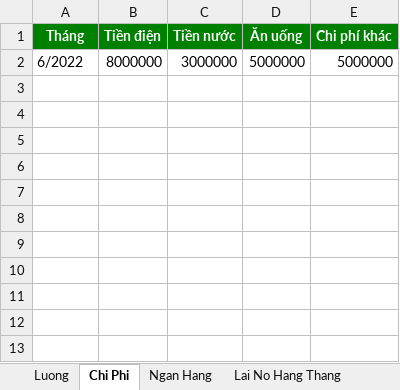
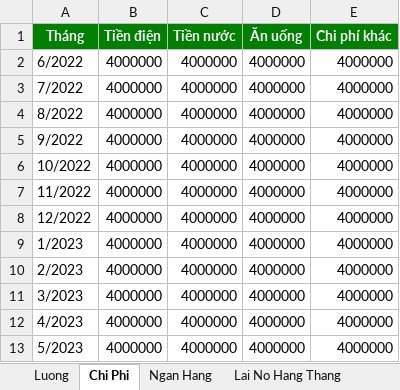
Before and after one commit to ducquang2/Payment-Management, an Excel workbook: OutPut.xlsx, sheet Chi Phi, drawn as a sheet; values as stored, in another font and other column widths than the file's, no borders; removed rows and columns are numbered as before the commit, all else as after; the diff names each change by its address in the sheet, - before the commit and + after, or states it on an @@ line.

```diff
--- a/OutPut.xlsx (sheet Chi Phi)
+++ b/OutPut.xlsx (sheet Chi Phi)
-row 2: 6/2022 | 8000000 | 3000000 | 5000000 | 5000000
+row 2: 6/2022 | 4000000 | 4000000 | 4000000 | 4000000
+row 3: 7/2022 | 4000000 | 4000000 | 4000000 | 4000000
+row 4: 8/2022 | 4000000 | 4000000 | 4000000 | 4000000
+row 5: 9/2022 | 4000000 | 4000000 | 4000000 | 4000000
+row 6: 10/2022 | 4000000 | 4000000 | 4000000 | 4000000
+row 7: 11/2022 | 4000000 | 4000000 | 4000000 | 4000000
+row 8: 12/2022 | 4000000 | 4000000 | 4000000 | 4000000
+row 9: 1/2023 | 4000000 | 4000000 | 4000000 | 4000000
+row 10: 2/2023 | 4000000 | 4000000 | 4000000 | 4000000
+row 11: 3/2023 | 4000000 | 4000000 | 4000000 | 4000000
+row 12: 4/2023 | 4000000 | 4000000 | 4000000 | 4000000
+row 13: 5/2023 | 4000000 | 4000000 | 4000000 | 4000000
```
Also changed, not shown: sheet Luong, sheet Lai No Hang Thang, sheet Ngan Hang, sheet Cac Khoan No, Test.xlsx, 6 other files.
